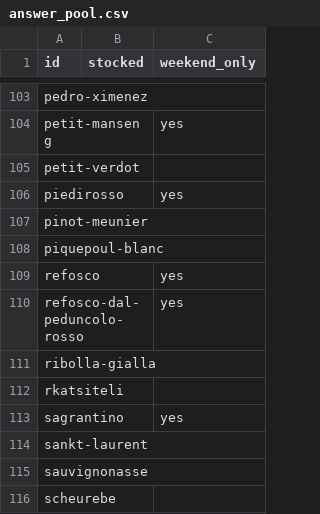
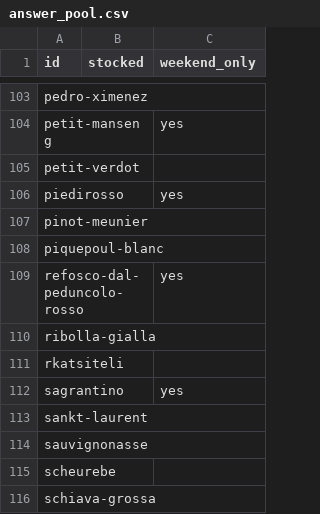
Before and after one commit to GodelloVbP/Grapedle, a CSV file: data/source/answer_pool.csv, drawn as a sheet; only a part is shown, gaps mark what is left out; the shorter side is filled out with more unchanged rows.

```diff
--- a/data/source/answer_pool.csv
+++ b/data/source/answer_pool.csv
@@ -108,3 +108,2 @@ pinot-meunier,,
 piquepoul-blanc,,
-refosco,,yes
 refosco-dal-peduncolo-rosso,,yes
```
Also changed, not shown: 8 other files.
